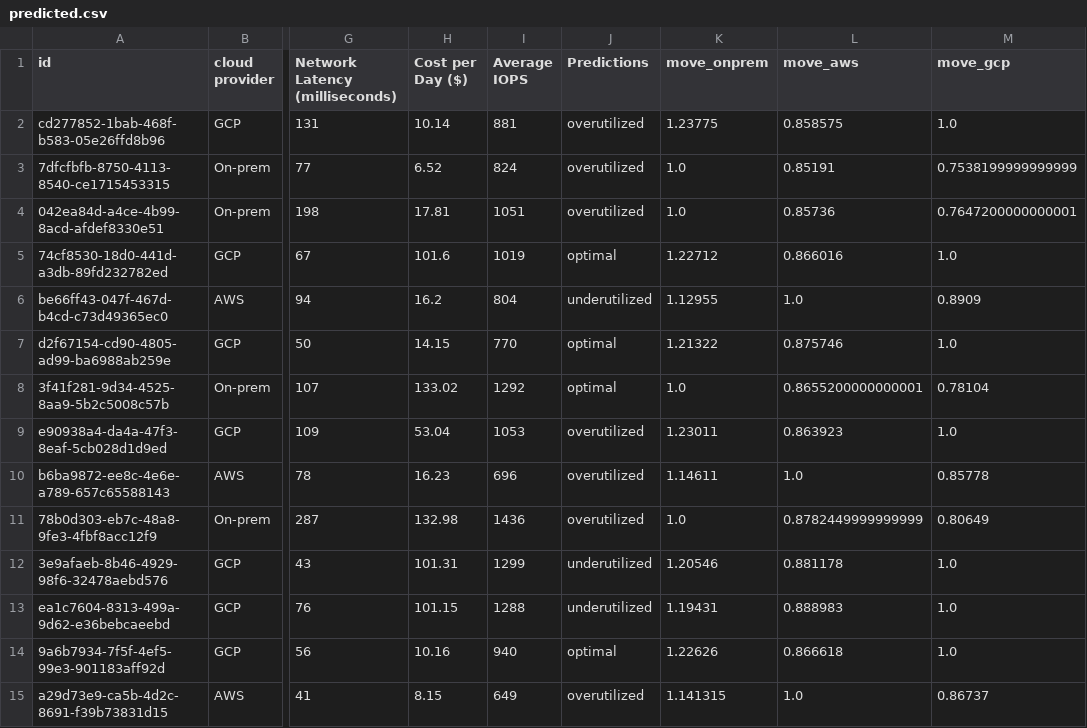
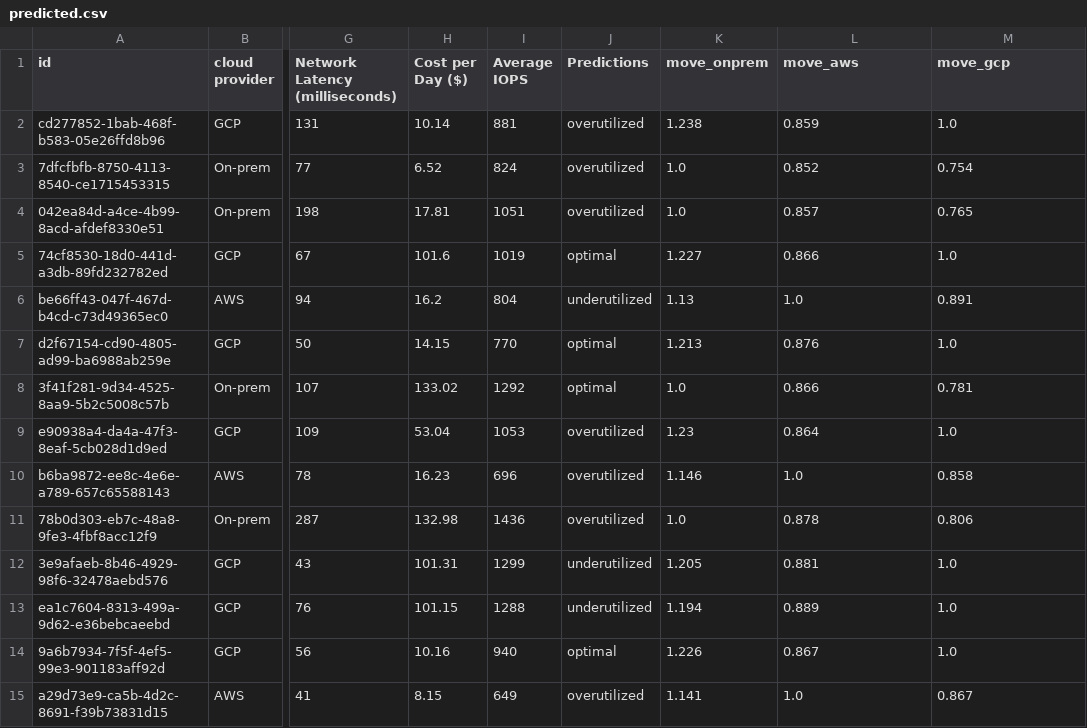
Before and after one commit to testsabirweb/vm_opt, a CSV file: datasets/predicted.csv, drawn as a sheet; only a part is shown, gaps mark what is left out; the diff names each change by its address in the sheet, - before the commit and + after, or states it on an @@ line.

```diff
--- a/datasets/predicted.csv
+++ b/datasets/predicted.csv
-K2 (move_onprem): 1.23775
+K2 (move_onprem): 1.238
-L2 (move_aws): 0.858575
+L2 (move_aws): 0.859
-L3 (move_aws): 0.85191
+L3 (move_aws): 0.852
-M3 (move_gcp): 0.7538199999999999
+M3 (move_gcp): 0.754
-L4 (move_aws): 0.85736
+L4 (move_aws): 0.857
-M4 (move_gcp): 0.7647200000000001
+M4 (move_gcp): 0.765
-K5 (move_onprem): 1.22712
+K5 (move_onprem): 1.227
-L5 (move_aws): 0.866016
+L5 (move_aws): 0.866
-K6 (move_onprem): 1.12955
+K6 (move_onprem): 1.13
-M6 (move_gcp): 0.8909
+M6 (move_gcp): 0.891
-K7 (move_onprem): 1.21322
+K7 (move_onprem): 1.213
-L7 (move_aws): 0.875746
+L7 (move_aws): 0.876
-L8 (move_aws): 0.8655200000000001
+L8 (move_aws): 0.866
-M8 (move_gcp): 0.78104
+M8 (move_gcp): 0.781
-K9 (move_onprem): 1.23011
+K9 (move_onprem): 1.23
-L9 (move_aws): 0.863923
+L9 (move_aws): 0.864
-K10 (move_onprem): 1.14611
+K10 (move_onprem): 1.146
-M10 (move_gcp): 0.85778
+M10 (move_gcp): 0.858
-L11 (move_aws): 0.8782449999999999
+L11 (move_aws): 0.878
-M11 (move_gcp): 0.80649
+M11 (move_gcp): 0.806
-K12 (move_onprem): 1.20546
+K12 (move_onprem): 1.205
-L12 (move_aws): 0.881178
+L12 (move_aws): 0.881
-K13 (move_onprem): 1.19431
+K13 (move_onprem): 1.194
-L13 (move_aws): 0.888983
+L13 (move_aws): 0.889
-K14 (move_onprem): 1.22626
+K14 (move_onprem): 1.226
-L14 (move_aws): 0.866618
+L14 (move_aws): 0.867
-K15 (move_onprem): 1.141315
+K15 (move_onprem): 1.141
-M15 (move_gcp): 0.86737
+M15 (move_gcp): 0.867
```
Also changed, not shown: 4 other files.
